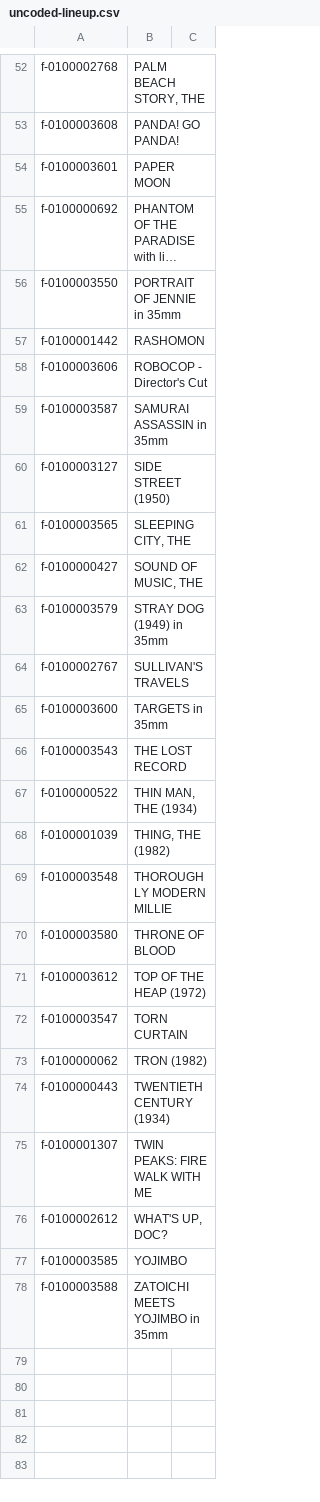
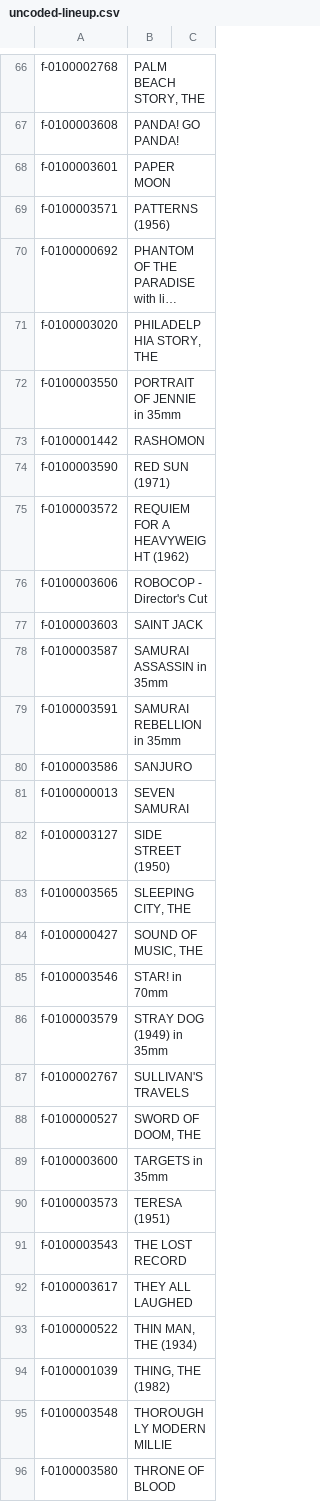
Before and after one commit to jacobmgreer/Media-Consumption, a CSV file: datasets/AFI-Silver/uncoded-lineup.csv, drawn as a sheet; only a part is shown, gaps mark what is left out; the shorter side is filled out with more unchanged rows; long unchanged cells end in …; the diff covers the shown part only; the diff names each change by its address in the sheet, - before the commit and + after, or states it on an @@ line.

```diff
--- a/datasets/AFI-Silver/uncoded-lineup.csv
+++ b/datasets/AFI-Silver/uncoded-lineup.csv
+row 69: f-0100003571 | PATTERNS (1956)
+row 71: f-0100003020 | PHILADELPHIA STORY, THE
+row 74: f-0100003590 | RED SUN (1971)
+row 75: f-0100003572 | REQUIEM FOR A HEAVYWEIGHT (1962)
+row 77: f-0100003603 | SAINT JACK
+row 79: f-0100003591 | SAMURAI REBELLION in 35mm
+row 80: f-0100003586 | SANJURO
+row 81: f-0100000013 | SEVEN SAMURAI
+row 85: f-0100003546 | STAR! in 70mm
+row 88: f-0100000527 | SWORD OF DOOM, THE
+row 90: f-0100003573 | TERESA (1951)
+row 92: f-0100003617 | THEY ALL LAUGHED
```
Also changed, not shown: 17 added rows elsewhere in this file, 4 other files.
